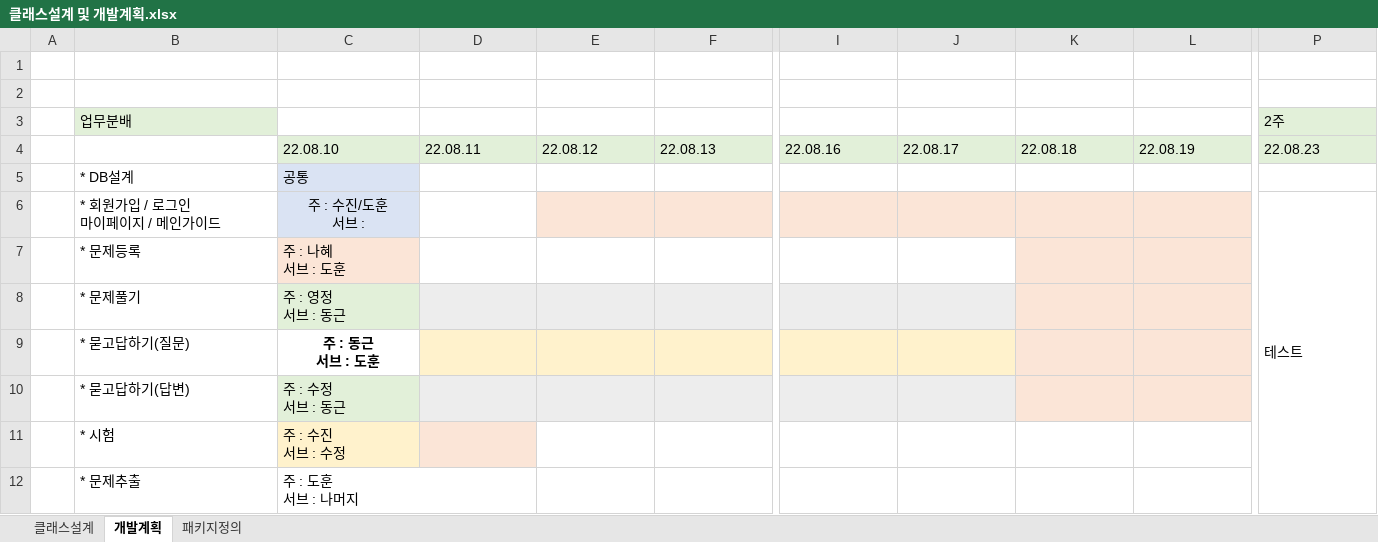
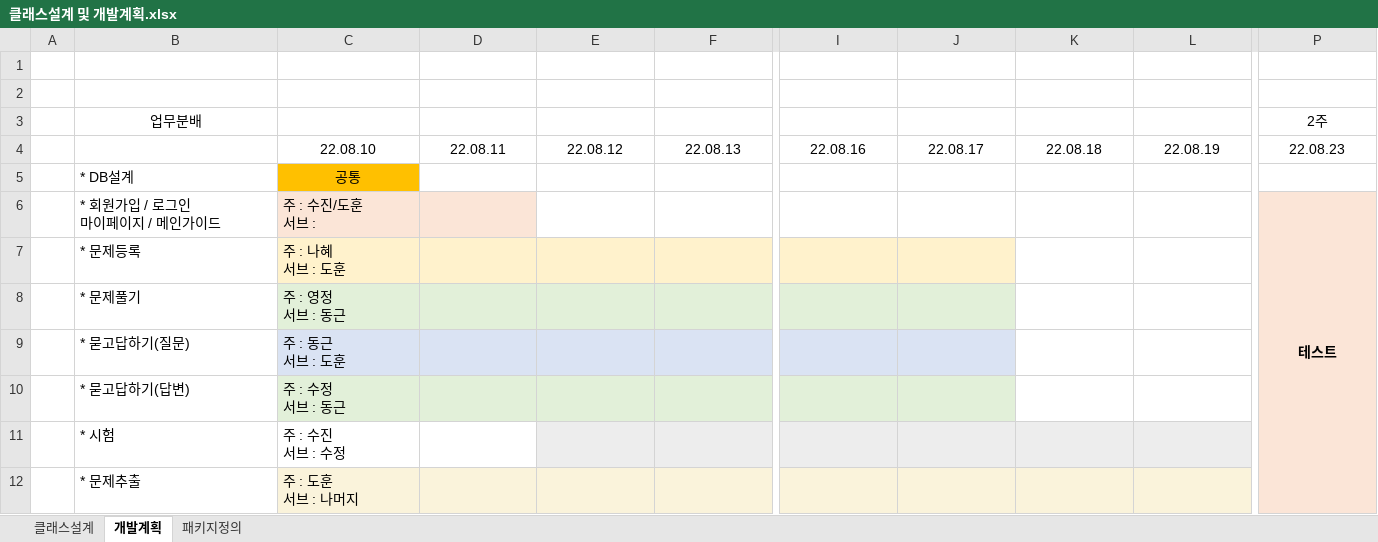
Before and after one commit to nahxx/bookie, an Excel workbook: bookie/etc/클래스설계 및 개발계획.xlsx, sheet 개발계획, drawn as a sheet; only a part is shown, gaps mark what is left out; values as stored, in another font and other column widths than the file's, no borders; the diff covers the shown part only; the diff names each change by its address in the sheet, - before the commit and + after, or states it on an @@ line.

```diff
--- a/bookie/etc/클래스설계 및 개발계획.xlsx (sheet 개발계획)
+++ b/bookie/etc/클래스설계 및 개발계획.xlsx (sheet 개발계획)
@@ B3 fill: #E2F0D9 → none, alignment: left → center @@
@@ P3 fill: #E2F0D9 → none, alignment: left → center @@
@@ C4:P4 fill: #E2F0D9 → none, alignment: left → center @@
@@ C5 alignment: left → center, fill: #DAE3F3 → #FFC000 @@
@@ C6 alignment: center → left, fill: #DAE3F3 → #FBE5D7 @@
-D6 fill: none
+D6 fill: #FBE5D7
-E6:F6 fill: #FBE5D7
+E6:F6 fill: none
-I6:L6 fill: #FBE5D7
+I6:L6 fill: none
-P6 alignment: left
+P6 alignment: center
-P6:P12 fill: none
+P6:P12 fill: #FBE5D7
-P6 bold: off
+P6 bold: on
-D7:F7 fill: none
+D7:F7 fill: #FFF2CC
-I7:J7 fill: none
+I7:J7 fill: #FFF2CC
-K7:L10 fill: #FBE5D7
+K7:L10 fill: none
@@ C9 fill: none → #DAE3F3, bold: on → off, alignment: center → left @@
-D9:F9 fill: #FFF2CC
+D9:F9 fill: #DAE3F3
-I9:J9 fill: #FFF2CC
+I9:J9 fill: #DAE3F3
-C11 fill: #FFF2CC
+C11 fill: none
-D11 fill: #FBE5D7
+D11 fill: none
-E11:F11 fill: none
+E11:F11 fill: #EDEDED
-I11:L11 fill: none
+I11:L11 fill: #EDEDED
-C12:L12 fill: none
+C12:L12 fill: #FAF3DB
```
Also changed, not shown: cell formats elsewhere in this sheet, sheet 클래스설계, sheet 패키지정의, 3 other files.
